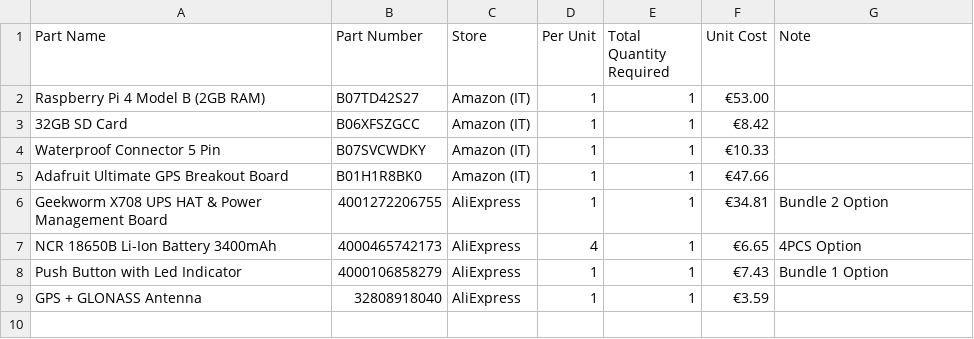
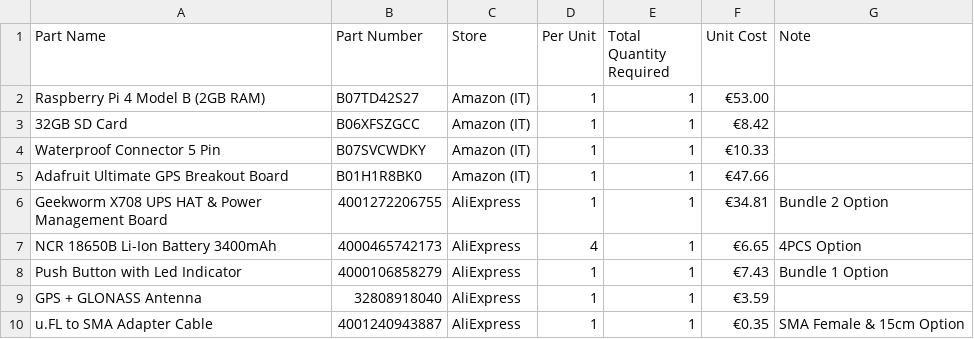
Before and after one commit to metisvela/sailtrack, a CSV file: SailTrack Core/BOM.csv, drawn as a sheet; the diff names each change by its address in the sheet, - before the commit and + after, or states it on an @@ line.

Commit message:
Update BOM.csv

```diff
--- a/SailTrack Core/BOM.csv
+++ b/SailTrack Core/BOM.csv
+row 10: u.FL to SMA Adapter Cable | 4001240943887 | AliExpress | 1 | 1 | €0.35 | SMA Female & 15cm Option
```
